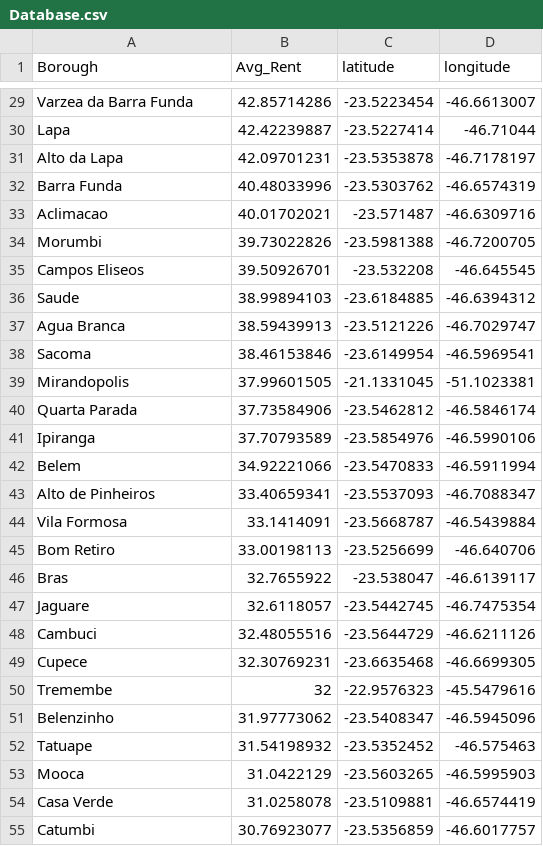
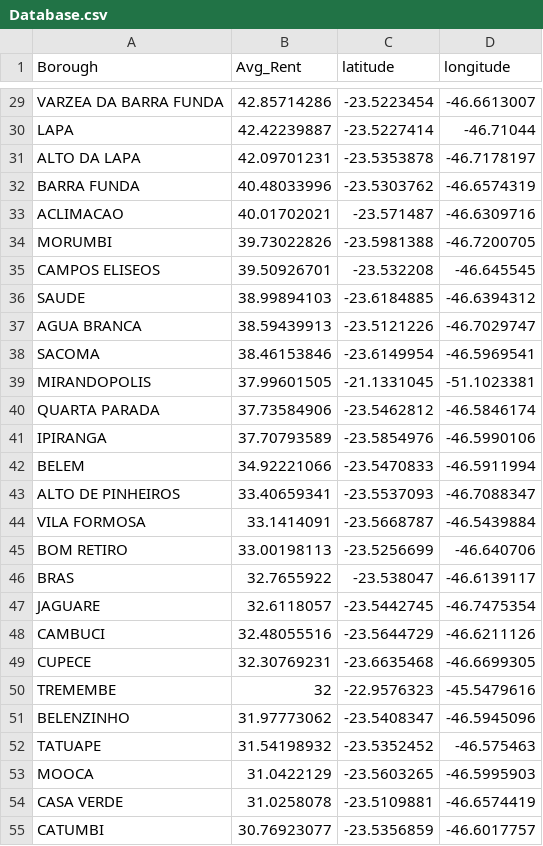
Before and after one commit to carolmartao/Coursera_Capstone, a CSV file: Capstone Project - The Battle of Neighborhoods/Database.csv, drawn as a sheet; only a part is shown, gaps mark what is left out; the diff covers the shown part only; the diff names each change by its address in the sheet, - before the commit and + after, or states it on an @@ line.

```diff
--- a/Capstone Project - The Battle of Neighborhoods/Database.csv
+++ b/Capstone Project - The Battle of Neighborhoods/Database.csv
-A29 (Borough): Varzea da Barra Funda
+A29 (Borough): VARZEA DA BARRA FUNDA
-A30 (Borough): Lapa
+A30 (Borough): LAPA
-A31 (Borough): Alto da Lapa
+A31 (Borough): ALTO DA LAPA
-A32 (Borough): Barra Funda
+A32 (Borough): BARRA FUNDA
-A33 (Borough): Aclimacao
+A33 (Borough): ACLIMACAO
-A34 (Borough): Morumbi
+A34 (Borough): MORUMBI
-A35 (Borough): Campos Eliseos
+A35 (Borough): CAMPOS ELISEOS
-A36 (Borough): Saude
+A36 (Borough): SAUDE
-A37 (Borough): Agua Branca
+A37 (Borough): AGUA BRANCA
-A38 (Borough): Sacoma
+A38 (Borough): SACOMA
-A39 (Borough): Mirandopolis
+A39 (Borough): MIRANDOPOLIS
-A40 (Borough): Quarta Parada
+A40 (Borough): QUARTA PARADA
-A41 (Borough): Ipiranga
+A41 (Borough): IPIRANGA
-A42 (Borough): Belem
+A42 (Borough): BELEM
-A43 (Borough): Alto de Pinheiros
+A43 (Borough): ALTO DE PINHEIROS
-A44 (Borough): Vila Formosa
+A44 (Borough): VILA FORMOSA
-A45 (Borough): Bom Retiro
+A45 (Borough): BOM RETIRO
-A46 (Borough): Bras
+A46 (Borough): BRAS
-A47 (Borough): Jaguare
+A47 (Borough): JAGUARE
-A48 (Borough): Cambuci
+A48 (Borough): CAMBUCI
-A49 (Borough): Cupece
+A49 (Borough): CUPECE
-A50 (Borough): Tremembe
+A50 (Borough): TREMEMBE
-A51 (Borough): Belenzinho
+A51 (Borough): BELENZINHO
-A52 (Borough): Tatuape
+A52 (Borough): TATUAPE
-A53 (Borough): Mooca
+A53 (Borough): MOOCA
-A54 (Borough): Casa Verde
+A54 (Borough): CASA VERDE
-A55 (Borough): Catumbi
+A55 (Borough): CATUMBI
```
Also changed, not shown: 47 edited cells elsewhere in this file, 4 other files.
